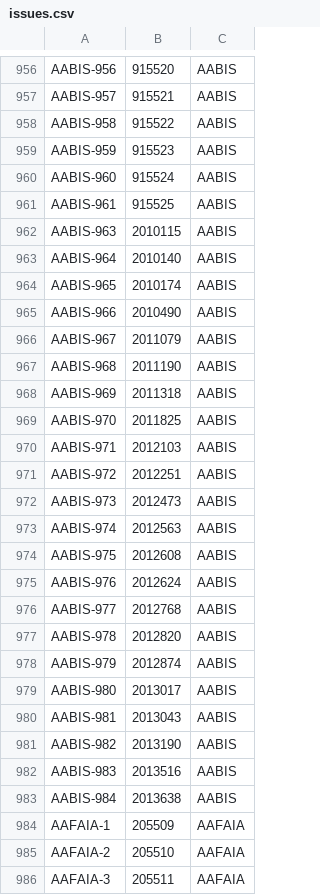
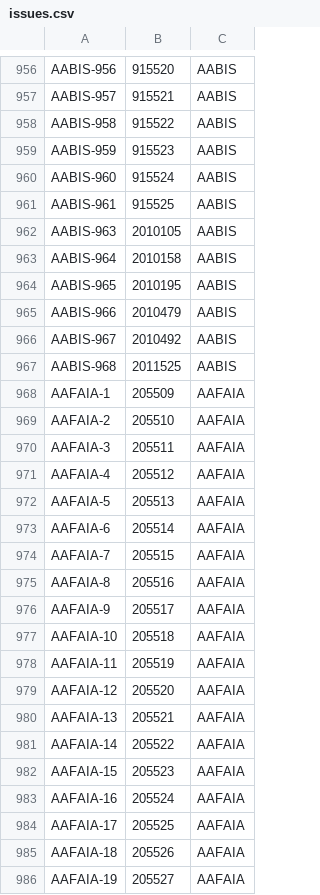
Before and after one commit to CaptainBeyond1/dc-app-performance-toolkit, a CSV file: app/datasets/jira/issues.csv, drawn as a sheet; only a part is shown, gaps mark what is left out; the shorter side is filled out with more unchanged rows; the diff covers the shown part only.

```diff
--- a/app/datasets/jira/issues.csv
+++ b/app/datasets/jira/issues.csv
@@ -961,24 +961,8 @@ AABIS-960,915524,AABIS
 AABIS-961,915525,AABIS
-AABIS-963,2010115,AABIS
-AABIS-964,2010140,AABIS
-AABIS-965,2010174,AABIS
-AABIS-966,2010490,AABIS
-AABIS-967,2011079,AABIS
-AABIS-968,2011190,AABIS
-AABIS-969,2011318,AABIS
-AABIS-970,2011825,AABIS
-AABIS-971,2012103,AABIS
-AABIS-972,2012251,AABIS
-AABIS-973,2012473,AABIS
-AABIS-974,2012563,AABIS
-AABIS-975,2012608,AABIS
-AABIS-976,2012624,AABIS
-AABIS-977,2012768,AABIS
-AABIS-978,2012820,AABIS
-AABIS-979,2012874,AABIS
-AABIS-980,2013017,AABIS
-AABIS-981,2013043,AABIS
-AABIS-982,2013190,AABIS
-AABIS-983,2013516,AABIS
-AABIS-984,2013638,AABIS
+AABIS-963,2010105,AABIS
+AABIS-964,2010158,AABIS
+AABIS-965,2010195,AABIS
+AABIS-966,2010479,AABIS
+AABIS-967,2010492,AABIS
+AABIS-968,2011525,AABIS
 AAFAIA-1,205509,AAFAIA
```
Also changed, not shown: 16 added rows elsewhere in this file, app/datasets/jira/custom-issues.csv, app/datasets/jira/jqls.csv, 33 other files.
